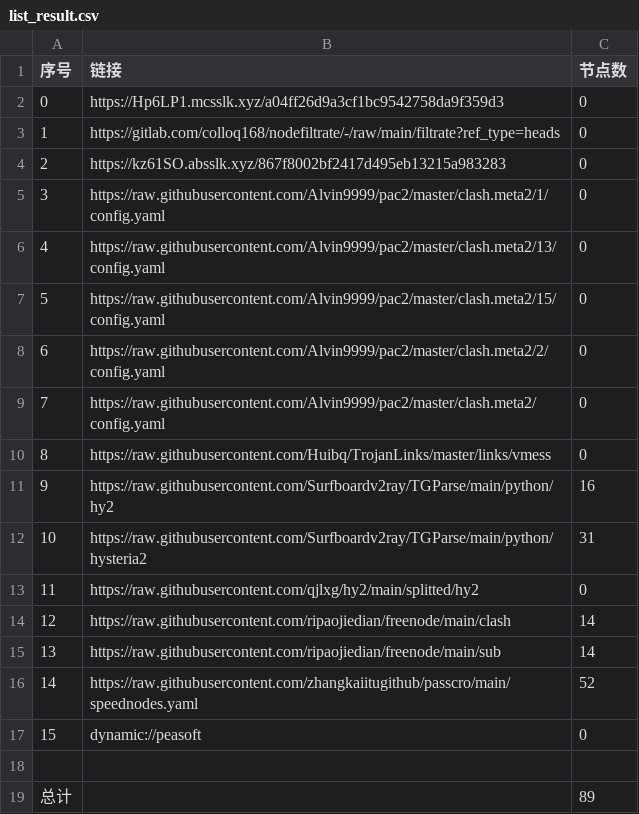
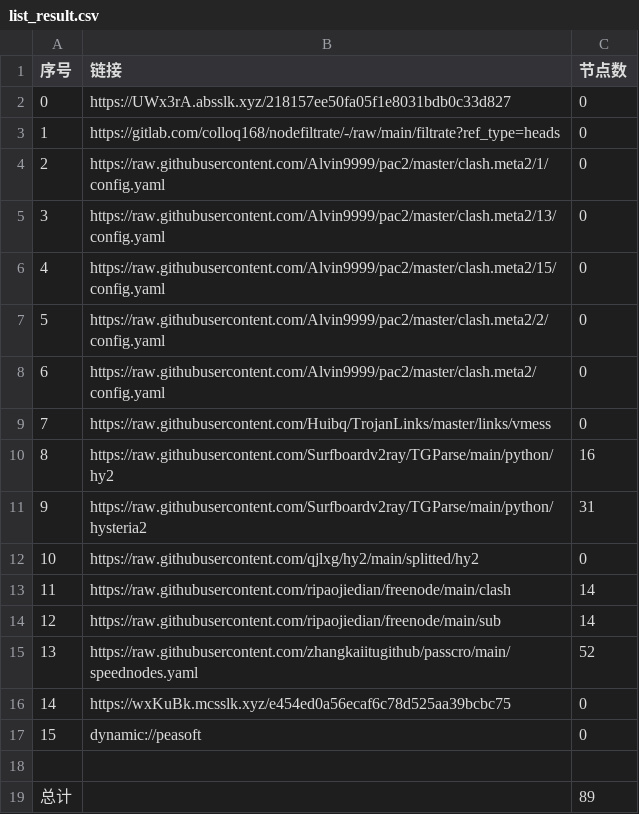
Before and after one commit to jianwu-zhao/NoMoreWalls, a CSV file: list_result.csv, drawn as a sheet; removed rows and columns are numbered as before the commit, all else as after; the diff names each change by its address in the sheet, - before the commit and + after, or states it on an @@ line.

```diff
--- a/list_result.csv
+++ b/list_result.csv
-B2 (链接): https://Hp6LP1.mcsslk.xyz/a04ff26d9a3cf1bc9542758da9f359d3
+B2 (链接): https://UWx3rA.absslk.xyz/218157ee50fa05f1e8031bdb0c33d827
-row 4: 2 | https://kz61SO.absslk.xyz/867f8002bf2417d495eb13215a983283 | 0
@@ column A (序号) renumbered between rows 4 and 15 @@
+row 16: 14 | https://wxKuBk.mcsslk.xyz/e454ed0a56ecaf6c78d525aa39bcbc75 | 0
```
Also changed, not shown: 22 other files.
